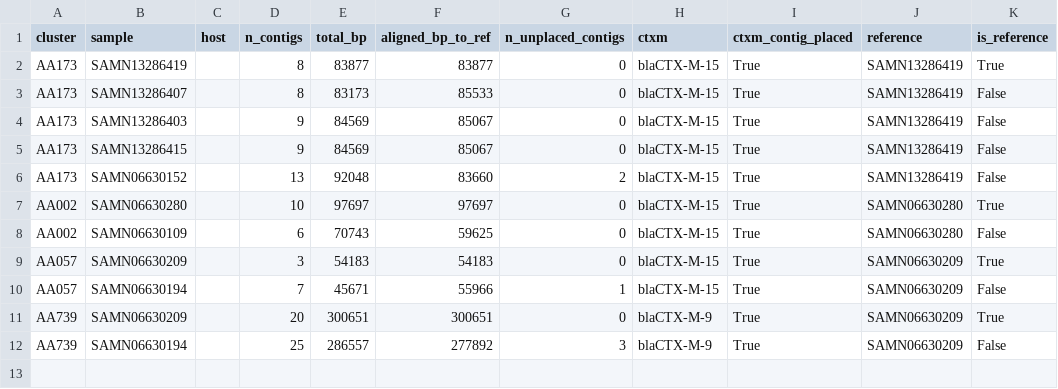
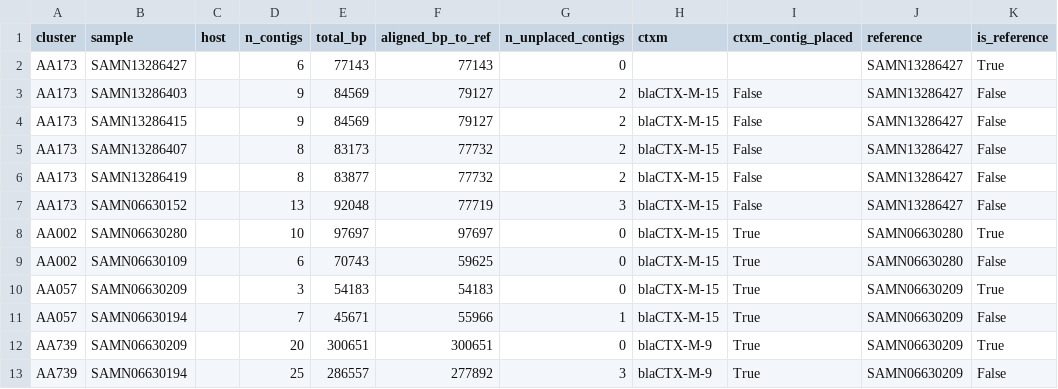
Before and after one commit to motroy/sandbox-202407, a TSV file: ctxm_plasmid_test/ctxm_plasmid_figs_test/ctxm_plasmid_summary.tsv, drawn as a sheet.

```diff
--- a/ctxm_plasmid_test/ctxm_plasmid_figs_test/ctxm_plasmid_summary.tsv
+++ b/ctxm_plasmid_test/ctxm_plasmid_figs_test/ctxm_plasmid_summary.tsv
@@ -1,7 +1,8 @@
 cluster	sample	host	n_contigs	total_bp	aligned_bp_to_ref	n_unplaced_contigs	ctxm	ctxm_contig_placed	reference	is_reference
-AA173	SAMN13286419		8	83877	83877	0	blaCTX-M-15	True	SAMN13286419	True
-AA173	SAMN13286407		8	83173	85533	0	blaCTX-M-15	True	SAMN13286419	False
-AA173	SAMN13286403		9	84569	85067	0	blaCTX-M-15	True	SAMN13286419	False
-AA173	SAMN13286415		9	84569	85067	0	blaCTX-M-15	True	SAMN13286419	False
-AA173	SAMN06630152		13	92048	83660	2	blaCTX-M-15	True	SAMN13286419	False
+AA173	SAMN13286427		6	77143	77143	0			SAMN13286427	True
+AA173	SAMN13286403		9	84569	79127	2	blaCTX-M-15	False	SAMN13286427	False
+AA173	SAMN13286415		9	84569	79127	2	blaCTX-M-15	False	SAMN13286427	False
+AA173	SAMN13286407		8	83173	77732	2	blaCTX-M-15	False	SAMN13286427	False
+AA173	SAMN13286419		8	83877	77732	2	blaCTX-M-15	False	SAMN13286427	False
+AA173	SAMN06630152		13	92048	77719	3	blaCTX-M-15	False	SAMN13286427	False
 AA002	SAMN06630280		10	97697	97697	0	blaCTX-M-15	True	SAMN06630280	True
```
Also changed, not shown: 14 other files.
